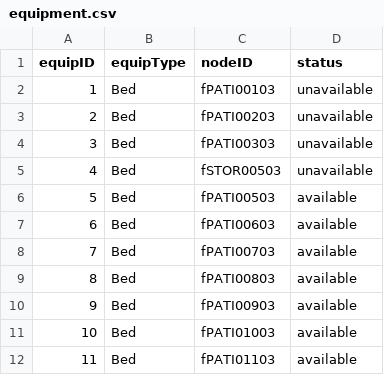
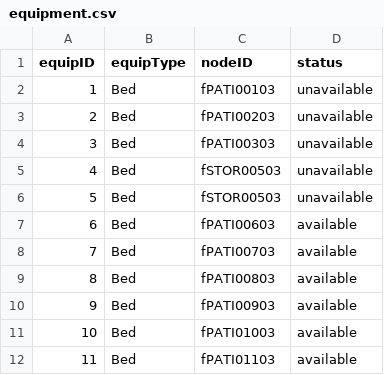
Before and after one commit to CS3733-D22-Team-F/ferocious-furrets, a CSV file: ProtoypeF/src/main/resources/edu/wpi/cs3733/D22/teamF/csv/equipment.csv, drawn as a sheet; only a part is shown.

```diff
--- a/ProtoypeF/src/main/resources/edu/wpi/cs3733/D22/teamF/csv/equipment.csv
+++ b/ProtoypeF/src/main/resources/edu/wpi/cs3733/D22/teamF/csv/equipment.csv
@@ -5,3 +5,3 @@ equipID,equipType,nodeID,status
 4,Bed,fSTOR00503,unavailable
-5,Bed,fPATI00503,available
+5,Bed,fSTOR00503,unavailable
 6,Bed,fPATI00603,available
```
Also changed, not shown: 8 other files.
